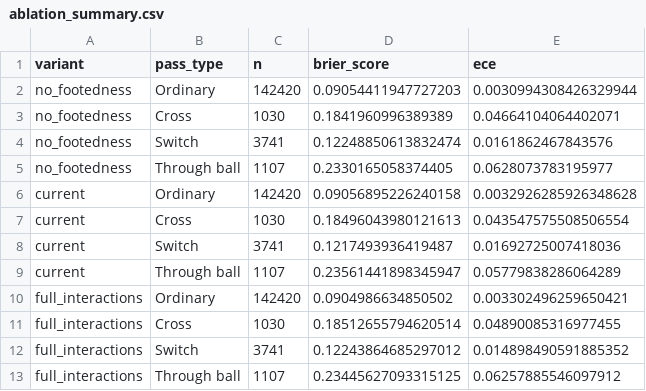
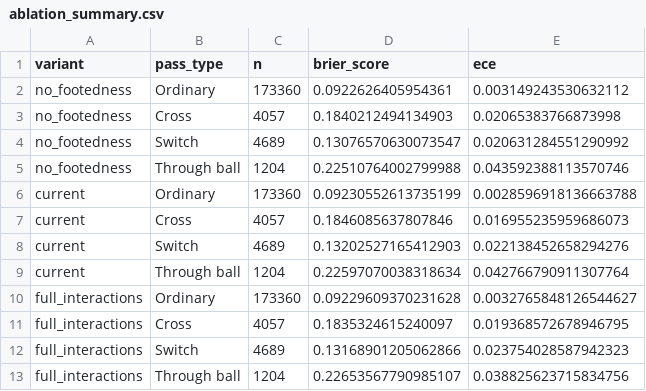
Before and after one commit to ch-ankit/Uds_xPass, a CSV file: poster_outputs/ablation_summary.csv, drawn as a sheet.

```diff
--- a/poster_outputs/ablation_summary.csv
+++ b/poster_outputs/ablation_summary.csv
@@ -1,13 +1,13 @@
 variant,pass_type,n,brier_score,ece
-no_footedness,Ordinary,142420,0.09054411947727203,0.0030994308426329944
-no_footedness,Cross,1030,0.1841960996389389,0.04664104064402071
-no_footedness,Switch,3741,0.12248850613832474,0.0161862467843576
-no_footedness,Through ball,1107,0.2330165058374405,0.0628073783195977
-current,Ordinary,142420,0.09056895226240158,0.0032926285926348628
-current,Cross,1030,0.18496043980121613,0.043547575508506554
-current,Switch,3741,0.1217493936419487,0.01692725007418036
-current,Through ball,1107,0.23561441898345947,0.05779838286064289
-full_interactions,Ordinary,142420,0.0904986634850502,0.003302496259650421
-full_interactions,Cross,1030,0.18512655794620514,0.04890085316977455
-full_interactions,Switch,3741,0.12243864685297012,0.014898490591885352
-full_interactions,Through ball,1107,0.23445627093315125,0.06257885546097912
+no_footedness,Ordinary,173360,0.0922626405954361,0.003149243530632112
+no_footedness,Cross,4057,0.1840212494134903,0.02065383766873998
+no_footedness,Switch,4689,0.13076570630073547,0.020631284551290992
+no_footedness,Through ball,1204,0.22510764002799988,0.043592388113570746
+current,Ordinary,173360,0.09230552613735199,0.0028596918136663788
+current,Cross,4057,0.1846085637807846,0.016955235959686073
+current,Switch,4689,0.13202527165412903,0.022138452658294276
+current,Through ball,1204,0.22597070038318634,0.042766790911307764
+full_interactions,Ordinary,173360,0.09229609370231628,0.0032765848126544627
+full_interactions,Cross,4057,0.1835324615240097,0.019368572678946795
+full_interactions,Switch,4689,0.13168901205062866,0.023754028587942323
+full_interactions,Through ball,1204,0.22653567790985107,0.038825623715834756
```
Also changed, not shown: poster_outputs/calibration_summary_by_pass_type.csv, poster_outputs/calibration_summary_by_season.csv, 15 other files.
